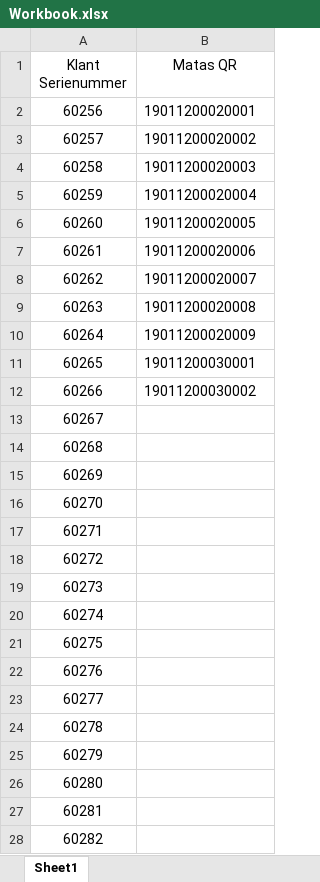
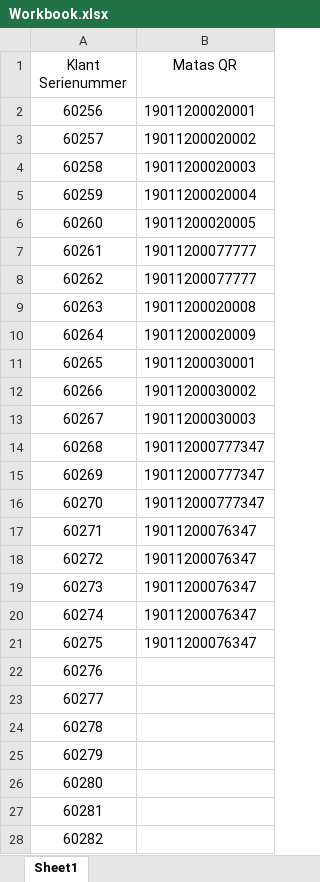
Before and after one commit to Flixis/Python-Projects, an Excel workbook: Excel_read_serialnumber/Excel/Workbook.xlsx, sheet Sheet1, drawn as a sheet; only a part is shown; values as stored, in another font and other column widths than the file's, no borders; the diff names each change by its address in the sheet, - before the commit and + after, or states it on an @@ line.

```diff
--- a/Excel_read_serialnumber/Excel/Workbook.xlsx (sheet Sheet1)
+++ b/Excel_read_serialnumber/Excel/Workbook.xlsx (sheet Sheet1)
-B7 (Matas QR): 19011200020006
+B7 (Matas QR): 19011200077777
-B8 (Matas QR): 19011200020007
+B8 (Matas QR): 19011200077777
-B13 (Matas QR): (empty)
+B13 (Matas QR): 19011200030003
-B14:B16 (Matas QR): (empty)
+B14:B16 (Matas QR): 190112000777347
-B17:B21 (Matas QR): (empty)
+B17:B21 (Matas QR): 19011200076347
```
Also changed, not shown: 2 other files.
